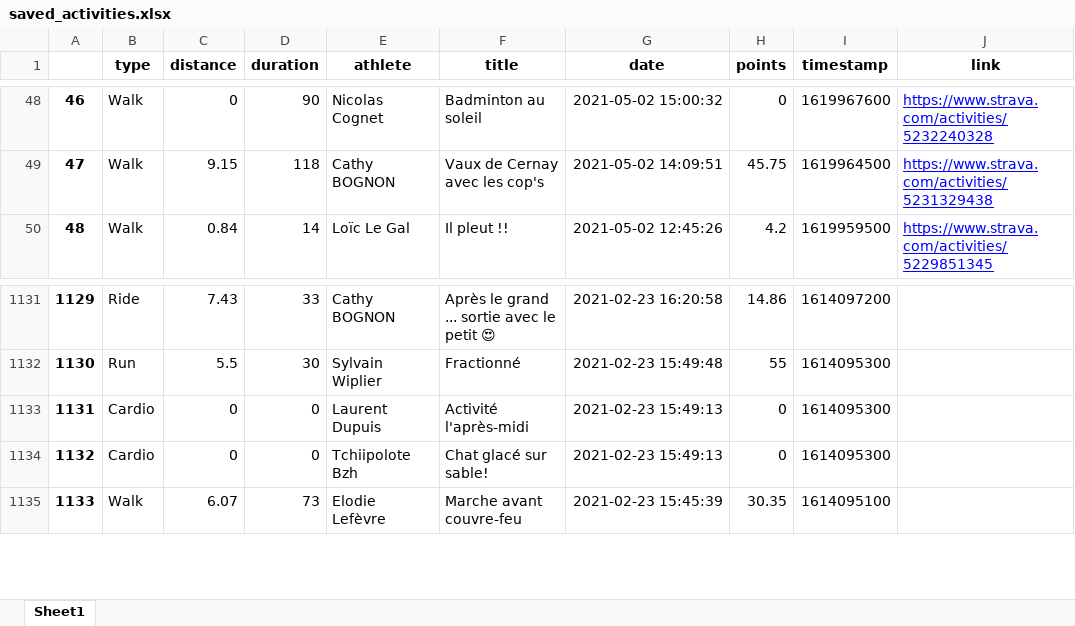
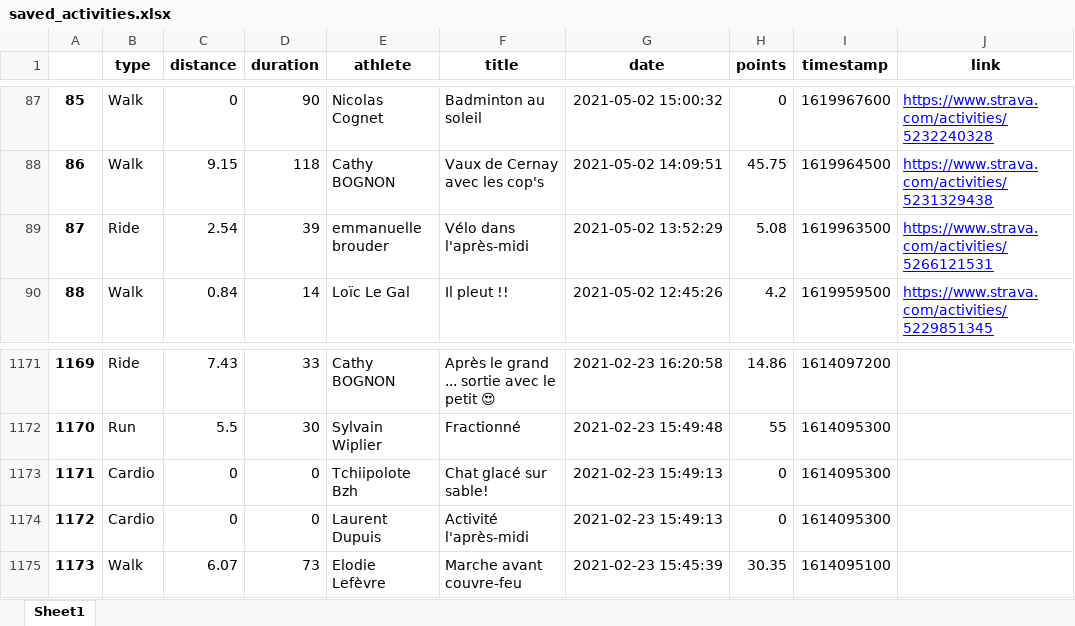
Before and after one commit to bcmb78/bcmb-site-hugo, an Excel workbook: content/defi/saved_activities.xlsx, sheet Sheet1, drawn as a sheet; only a part is shown, gaps mark what is left out; values as stored, in another font and other column widths than the file's, no borders; the diff covers the shown part only; the diff names each change by its address in the sheet, - before the commit and + after, or states it on an @@ line.

```diff
--- a/content/defi/saved_activities.xlsx (sheet Sheet1)
+++ b/content/defi/saved_activities.xlsx (sheet Sheet1)
@@ column A renumbered from row 41 down @@
+row 89: 87 | Ride | 2.54 | 39 | emmanuelle brouder | Vélo dans l'après-midi | 2021-05-02 13:52:29 | 5.08 | 1619963500 | https://www.strava.com/activities/5266121531
@@ row 1134 moved to row 1173: 1171 @@
```
Also changed, not shown: 39 added rows elsewhere in this sheet, 5 other files.
